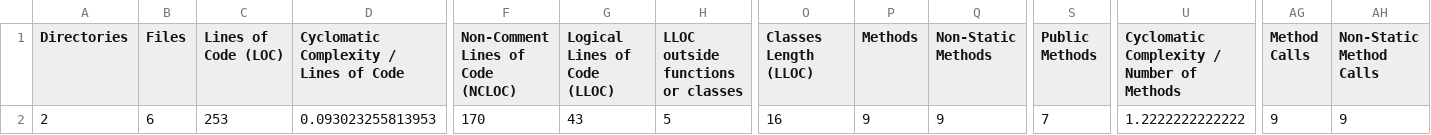
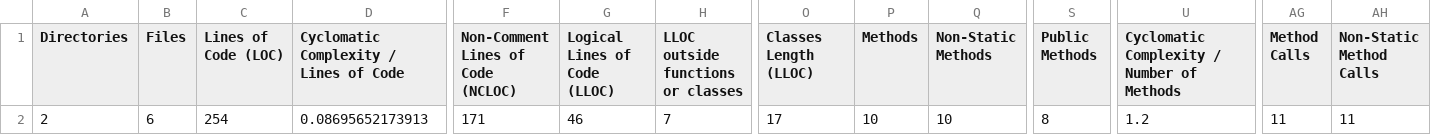
Before and after one commit to vortextangent/urlShortener, a CSV file: build/logs/phploc.csv, drawn as a sheet; only a part is shown, gaps mark what is left out; the diff names each change by its address in the sheet, - before the commit and + after, or states it on an @@ line.

```diff
--- a/build/logs/phploc.csv
+++ b/build/logs/phploc.csv
-C2 (Lines of Code (LOC)): 253
+C2 (Lines of Code (LOC)): 254
-D2: 0.093023255813953
+D2: 0.08695652173913
-F2: 170
+F2: 171
-G2 (Logical Lines of Code (LLOC)): 43
+G2 (Logical Lines of Code (LLOC)): 46
-H2: 5
+H2: 7
-O2 (Classes Length (LLOC)): 16
+O2 (Classes Length (LLOC)): 17
-P2 (Methods): 9
+P2 (Methods): 10
-Q2 (Non-Static Methods): 9
+Q2 (Non-Static Methods): 10
-S2 (Public Methods): 7
+S2 (Public Methods): 8
-U2: 1.2222222222222
+U2: 1.2
-AG2 (Method Calls): 9
+AG2 (Method Calls): 11
-AH2 (Non-Static Method Calls): 9
+AH2 (Non-Static Method Calls): 11
```
Also changed, not shown: 43 other files.
